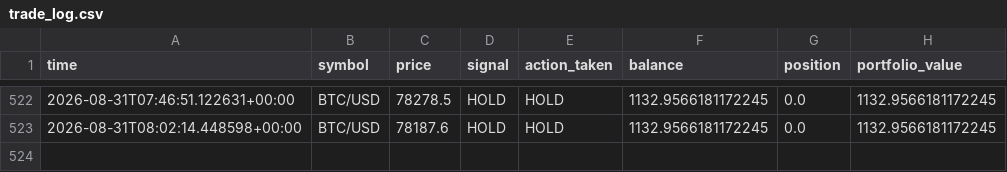
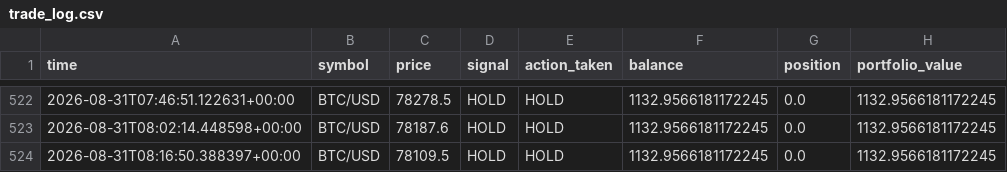
Before and after one commit to rjudd250/Crypto-paper-bot, a CSV file: data/trade_log.csv, drawn as a sheet; only a part is shown, gaps mark what is left out; the diff names each change by its address in the sheet, - before the commit and + after, or states it on an @@ line.

Commit message:
Update paper trading state [skip ci]

```diff
--- a/data/trade_log.csv
+++ b/data/trade_log.csv
+row 524: 2026-08-31T08:16:50.388397+00:00 | BTC/USD | 78109.5 | HOLD | HOLD | 1132.9566181172245 | 0.0 | 1132.9566181172245
```
